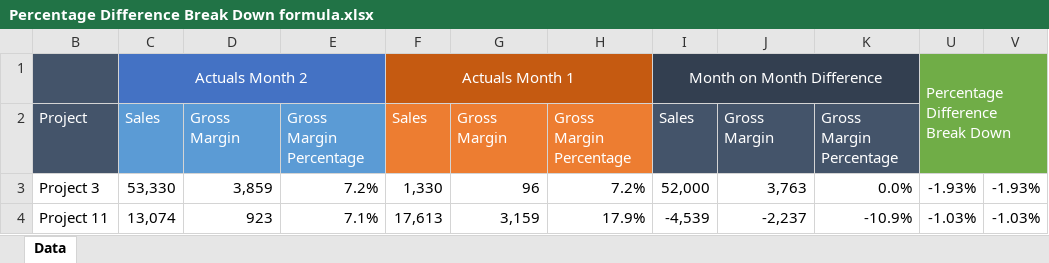
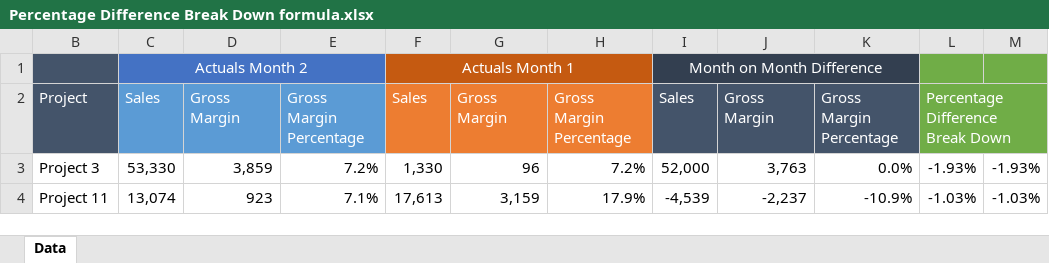
Before and after one commit to DanielSallander/Pdbd, an Excel workbook: Percentage Difference Break Down formula.xlsx, sheet Data, drawn as a sheet; only a part is shown; values as stored, in another font and other column widths than the file's, no borders; conditional formats not drawn; removed rows and columns are numbered as before the commit, all else as after; the diff names each change by its address in the sheet, - before the commit and + after, or states it on an @@ line.

Commit message:
Add files via upload

```diff
--- a/Percentage Difference Break Down formula.xlsx (sheet Data)
+++ b/Percentage Difference Break Down formula.xlsx (sheet Data)
-L1: Percentage Difference Break Down
+L1: (empty)
-U1:V2 merged
-L2: (empty)
+L2: Percentage Difference Break Down
+L2:M2 merged
```
Also changed, not shown: hidden cells.
